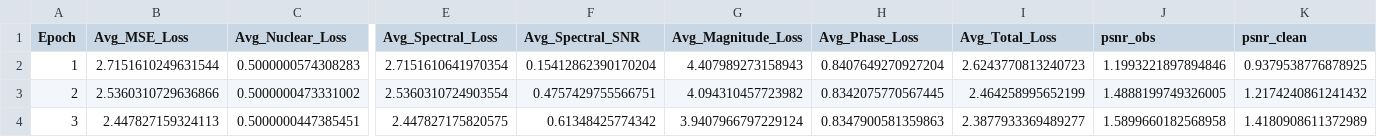
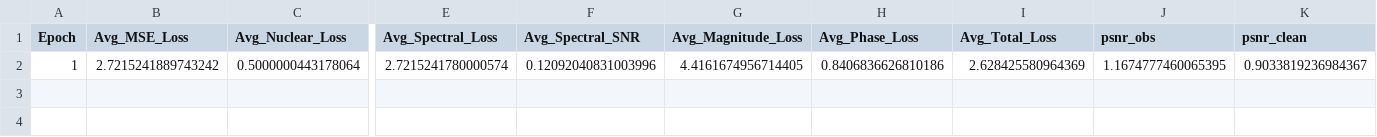
Before and after one commit to ahmd-mohsin/Task-Aware-audio-coding-perceptual, a CSV file: SpectralResE2D2_128.csv, drawn as a sheet; only a part is shown, gaps mark what is left out; rows hold the shown columns only; the diff names each change by its address in the sheet, - before the commit and + after, or states it on an @@ line.

```diff
--- a/SpectralResE2D2_128.csv
+++ b/SpectralResE2D2_128.csv
-B2 (Avg_MSE_Loss): 2.7151610249631544
+B2 (Avg_MSE_Loss): 2.7215241889743242
-C2 (Avg_Nuclear_Loss): 0.5000000574308283
+C2 (Avg_Nuclear_Loss): 0.5000000443178064
-E2 (Avg_Spectral_Loss): 2.7151610641970354
+E2 (Avg_Spectral_Loss): 2.7215241780000574
-F2 (Avg_Spectral_SNR): 0.15412862390170204
+F2 (Avg_Spectral_SNR): 0.12092040831003996
-G2 (Avg_Magnitude_Loss): 4.407989273158943
+G2 (Avg_Magnitude_Loss): 4.4161674956714405
-H2 (Avg_Phase_Loss): 0.8407649270927204
+H2 (Avg_Phase_Loss): 0.8406836626810186
-I2 (Avg_Total_Loss): 2.6243770813240723
+I2 (Avg_Total_Loss): 2.628425580964369
-J2 (psnr_obs): 1.1993221897894846
+J2 (psnr_obs): 1.1674777460065395
-K2 (psnr_clean): 0.9379538776878925
+K2 (psnr_clean): 0.9033819236984367
-row 3: 2 | 2.5360310729636866 | 0.5000000473331002 | 2.5360310724903554 | 0.4757429755566751 | 4.094310457723982 | 0.8342075770567445 | 2.464258995652199 | 1.4888199749326005 | 1.2174240861241432
-row 4: 3 | 2.447827159324113 | 0.5000000447385451 | 2.447827175820575 | 0.61348425774342 | 3.9407966797229124 | 0.8347900581359863 | 2.3877933369489277 | 1.5899660182568958 | 1.4180908611372989
```
